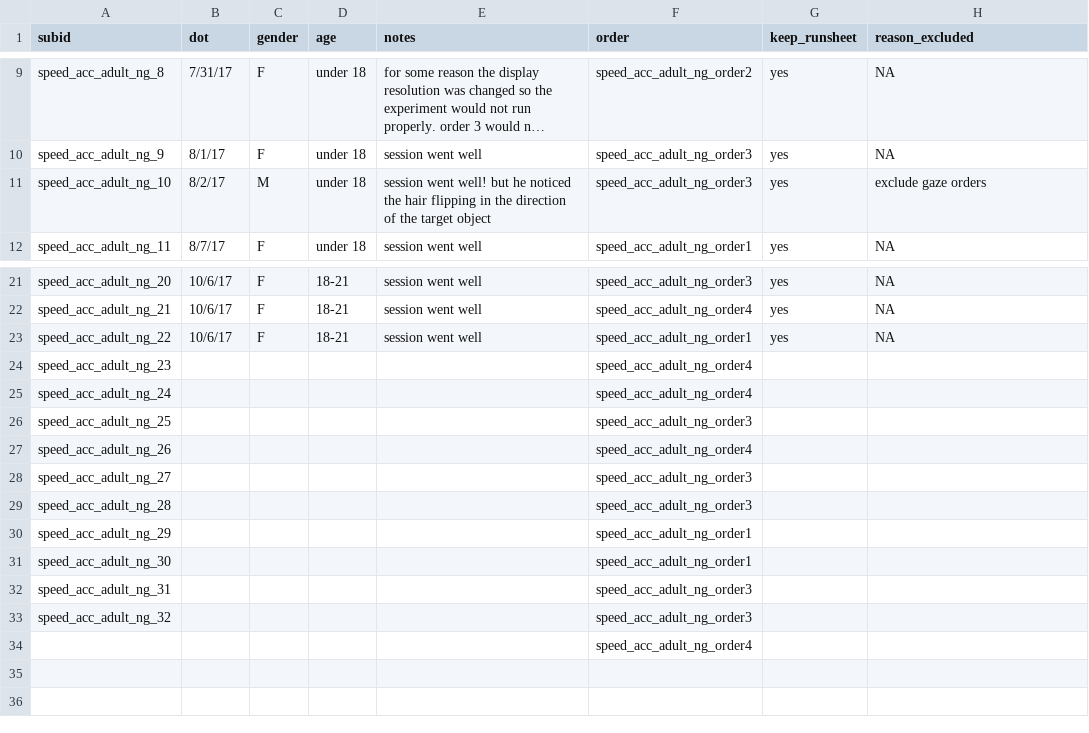
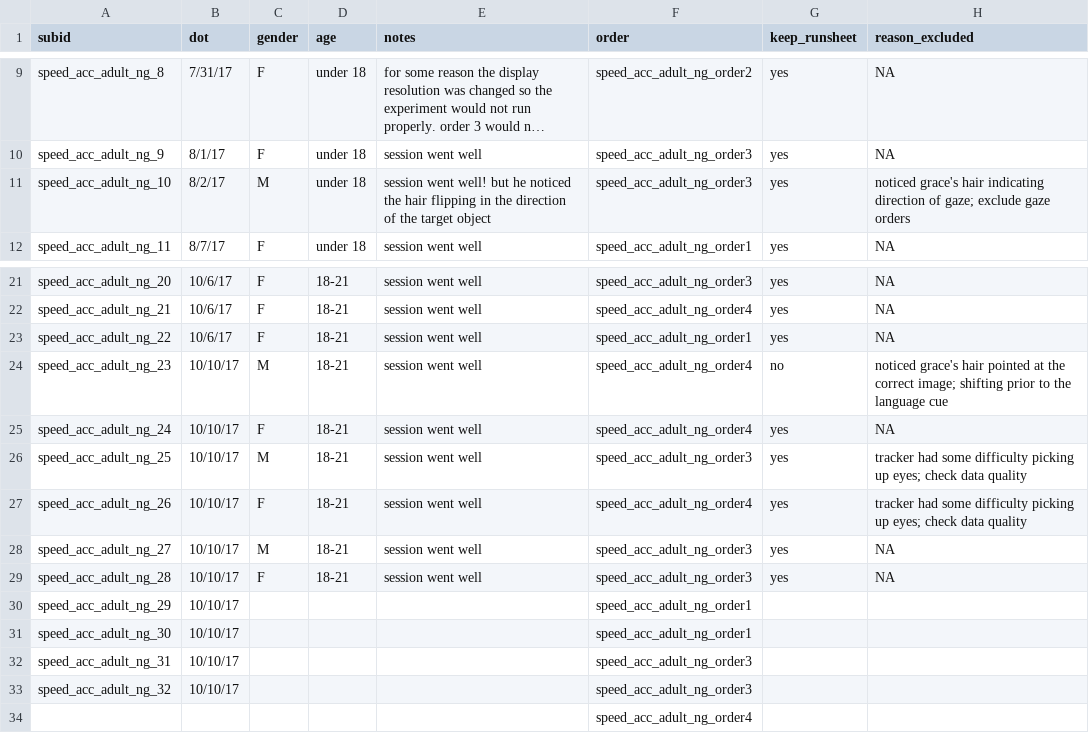
Before and after one commit to kemacdonald/speed-acc, a CSV file: data/0a_demographics/speed-acc-adult-ng-runsheet.csv, drawn as a sheet; only a part is shown, gaps mark what is left out; long unchanged cells end in …; the diff names each change by its address in the sheet, - before the commit and + after, or states it on an @@ line.

Commit message:
added another batch of adult-ng data

```diff
--- a/data/0a_demographics/speed-acc-adult-ng-runsheet.csv
+++ b/data/0a_demographics/speed-acc-adult-ng-runsheet.csv
-H11 (reason_excluded): exclude gaze orders
+H11 (reason_excluded): noticed grace's hair indicating direction of gaze; exclude gaze orders
-B24:B33 (dot): (empty)
+B24:B33 (dot): 10/10/17
-C24 (gender): (empty)
+C24 (gender): M
-D24:D29 (age): (empty)
+D24:D29 (age): 18-21
-E24:E29 (notes): (empty)
+E24:E29 (notes): session went well
-G24 (keep_runsheet): (empty)
+G24 (keep_runsheet): no
-H24 (reason_excluded): (empty)
+H24 (reason_excluded): noticed grace's hair pointed at the correct image; shifting prior to the language cue
-C25 (gender): (empty)
+C25 (gender): F
-G25:G29 (keep_runsheet): (empty)
+G25:G29 (keep_runsheet): yes
-H25 (reason_excluded): (empty)
+H25 (reason_excluded): NA
-C26 (gender): (empty)
+C26 (gender): M
-H26:H27 (reason_excluded): (empty)
+H26:H27 (reason_excluded): tracker had some difficulty picking up eyes; check data quality
-C27 (gender): (empty)
+C27 (gender): F
-C28 (gender): (empty)
+C28 (gender): M
-H28:H29 (reason_excluded): (empty)
+H28:H29 (reason_excluded): NA
-C29 (gender): (empty)
+C29 (gender): F
```
Also changed, not shown: 6 other files.
